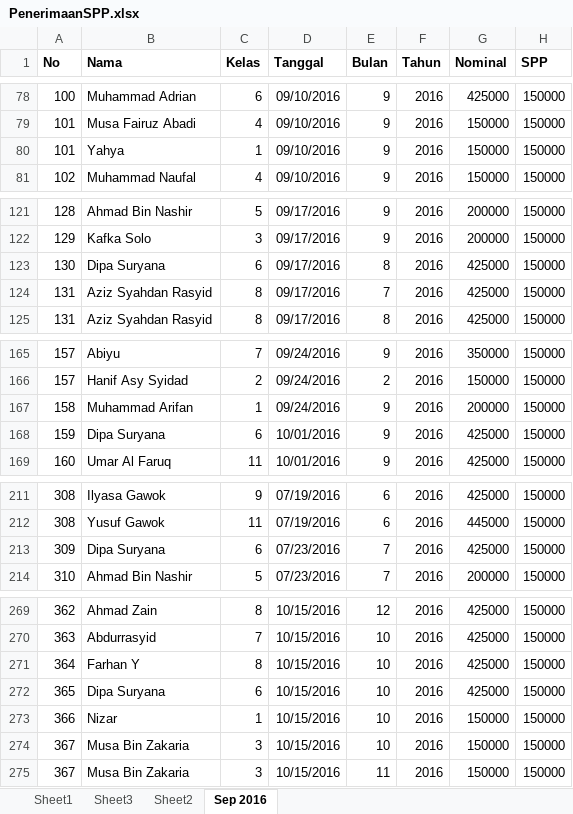
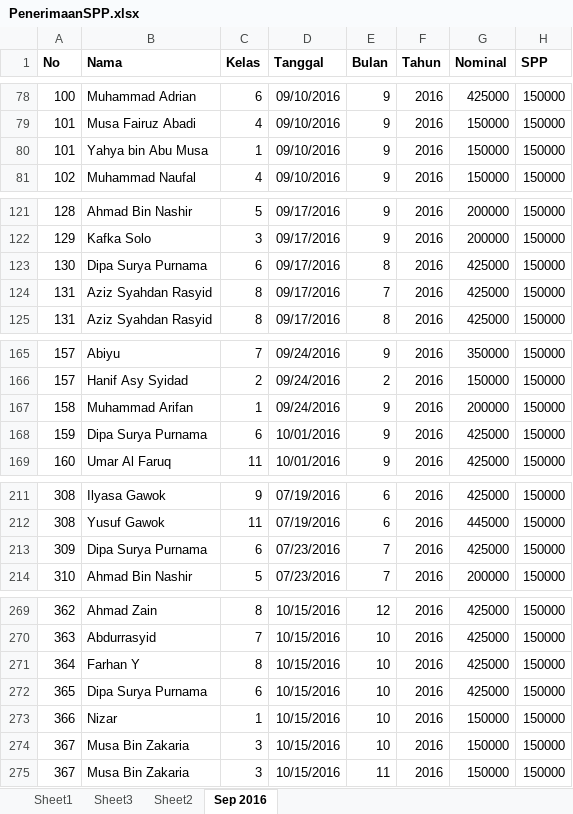
Before and after one commit to bagusprasojo/mds, an Excel workbook: PenerimaanSPP.xlsx, sheet Sep 2016, drawn as a sheet; only a part is shown, gaps mark what is left out; values as stored, in another font and other column widths than the file's, no borders; the diff covers the shown part only; the diff names each change by its address in the sheet, - before the commit and + after, or states it on an @@ line.

```diff
--- a/PenerimaanSPP.xlsx (sheet Sep 2016)
+++ b/PenerimaanSPP.xlsx (sheet Sep 2016)
-B80 (Nama): Yahya
+B80 (Nama): Yahya bin Abu Musa
-B123 (Nama): Dipa Suryana
+B123 (Nama): Dipa Surya Purnama
-B168 (Nama): Dipa Suryana
+B168 (Nama): Dipa Surya Purnama
-B213 (Nama): Dipa Suryana
+B213 (Nama): Dipa Surya Purnama
-B272 (Nama): Dipa Suryana
+B272 (Nama): Dipa Surya Purnama
```
Also changed, not shown: 46 added rows, 46 removed rows and 31 edited cells elsewhere in this sheet, formulas that keep their value.
